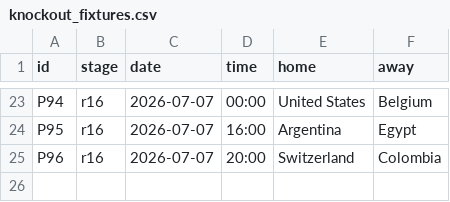
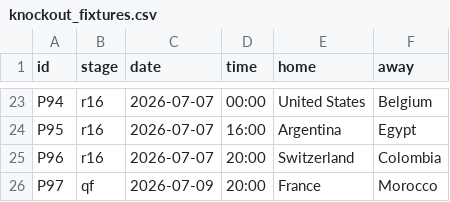
Before and after one commit to innovationwizard/2026WC, a CSV file: web/data/knockout_fixtures.csv, drawn as a sheet; only a part is shown, gaps mark what is left out.

```diff
--- a/web/data/knockout_fixtures.csv
+++ b/web/data/knockout_fixtures.csv
@@ -25 +25,2 @@ P95,r16,2026-07-07,16:00,Argentina,Egypt
 P96,r16,2026-07-07,20:00,Switzerland,Colombia
+P97,qf,2026-07-09,20:00,France,Morocco
```
Also changed, not shown: web/data/market_odds.csv, web/data/results_live.csv, 1 other file.
